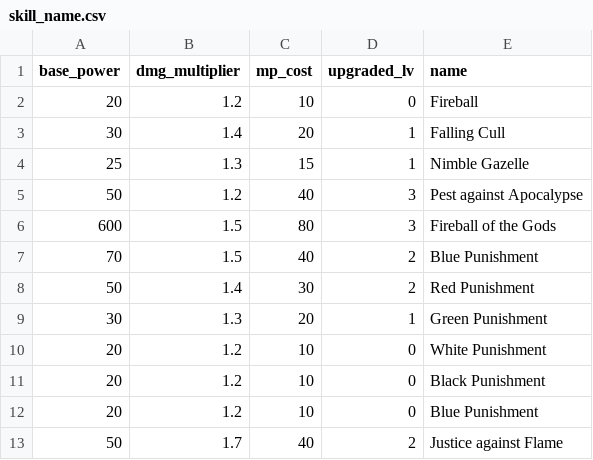
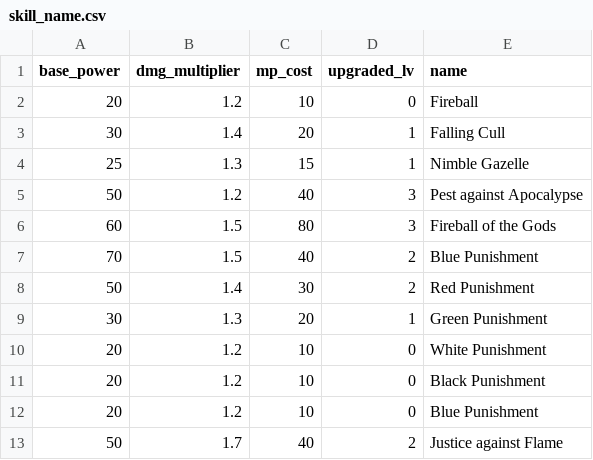
Before and after one commit to zanut/JRPG-but-Terminal, a CSV file: skill_name.csv, drawn as a sheet.

Commit message:
forgot to del 0 in Fireball of the Gods

```diff
--- a/skill_name.csv
+++ b/skill_name.csv
@@ -5,3 +5,3 @@ base_power,dmg_multiplier,mp_cost,upgraded_lv,name
 50,1.2,40,3,Pest against Apocalypse
-600,1.5,80,3,Fireball of the Gods
+60,1.5,80,3,Fireball of the Gods
 70,1.5,40,2,Blue Punishment
```
